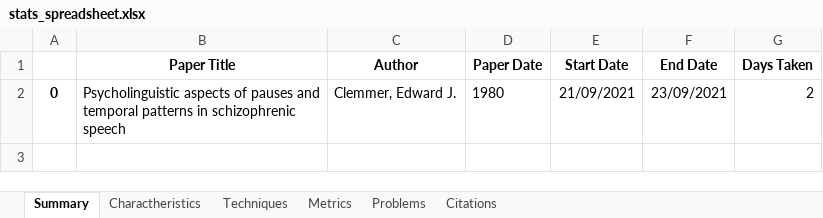
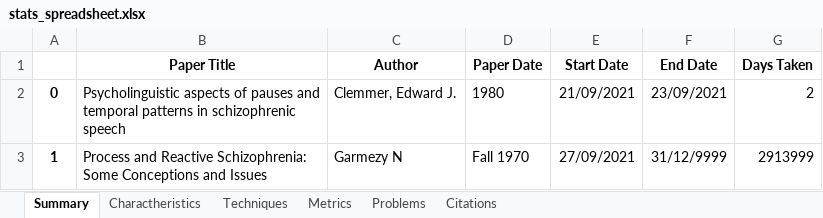
Before and after one commit to Sousa99/DMEIC-2122, an Excel workbook: papers/stats/stats_spreadsheet.xlsx, sheet Summary, drawn as a sheet; values as stored, in another font and other column widths than the file's, no borders; the diff names each change by its address in the sheet, - before the commit and + after, or states it on an @@ line.

```diff
--- a/papers/stats/stats_spreadsheet.xlsx (sheet Summary)
+++ b/papers/stats/stats_spreadsheet.xlsx (sheet Summary)
+row 3: 1 | Process and Reactive Schizophrenia: Some Conceptions and Issues | Garmezy N | Fall 1970 | 27/09/2021 | 31/12/9999 | 2913999
```
Also changed, not shown: sheet Citations, sheet Techniques, sheet Problems, sheet Charactheristics, sheet Metrics, 3 other files.
